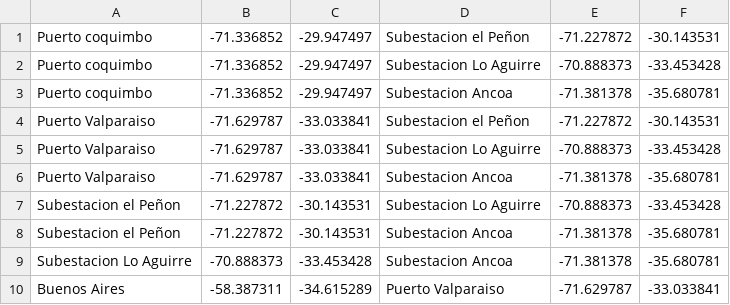
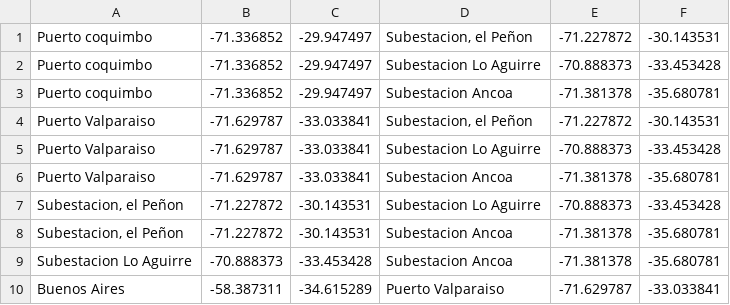
Before and after one commit to hogasa/cne-camino-corto, a CSV file: data/pruebas/prueba_10.csv, drawn as a sheet; the diff names each change by its address in the sheet, - before the commit and + after, or states it on an @@ line.

```diff
--- a/data/pruebas/prueba_10.csv
+++ b/data/pruebas/prueba_10.csv
-D1: Subestacion el Peñon
+D1: Subestacion, el Peñon
-D4: Subestacion el Peñon
+D4: Subestacion, el Peñon
-A7:A8: Subestacion el Peñon
+A7:A8: Subestacion, el Peñon
```
Also changed, not shown: data/pruebas/prueba_100.csv, data/pruebas/prueba_1000.csv, 2 other files.
